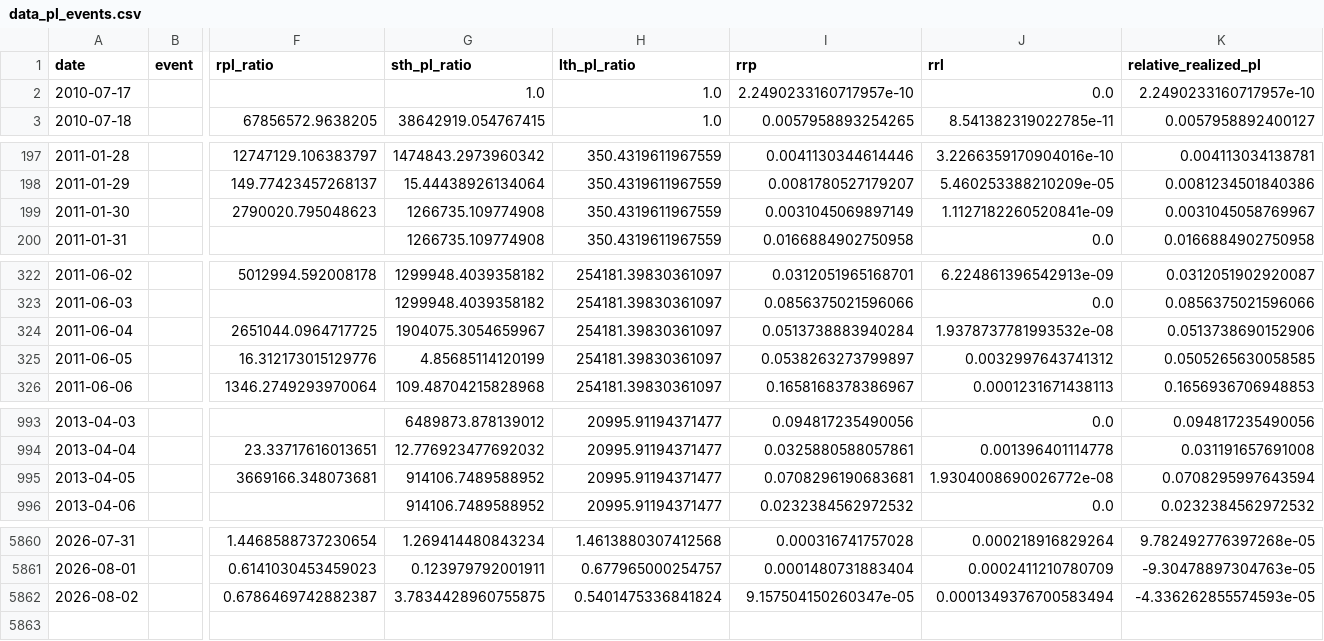
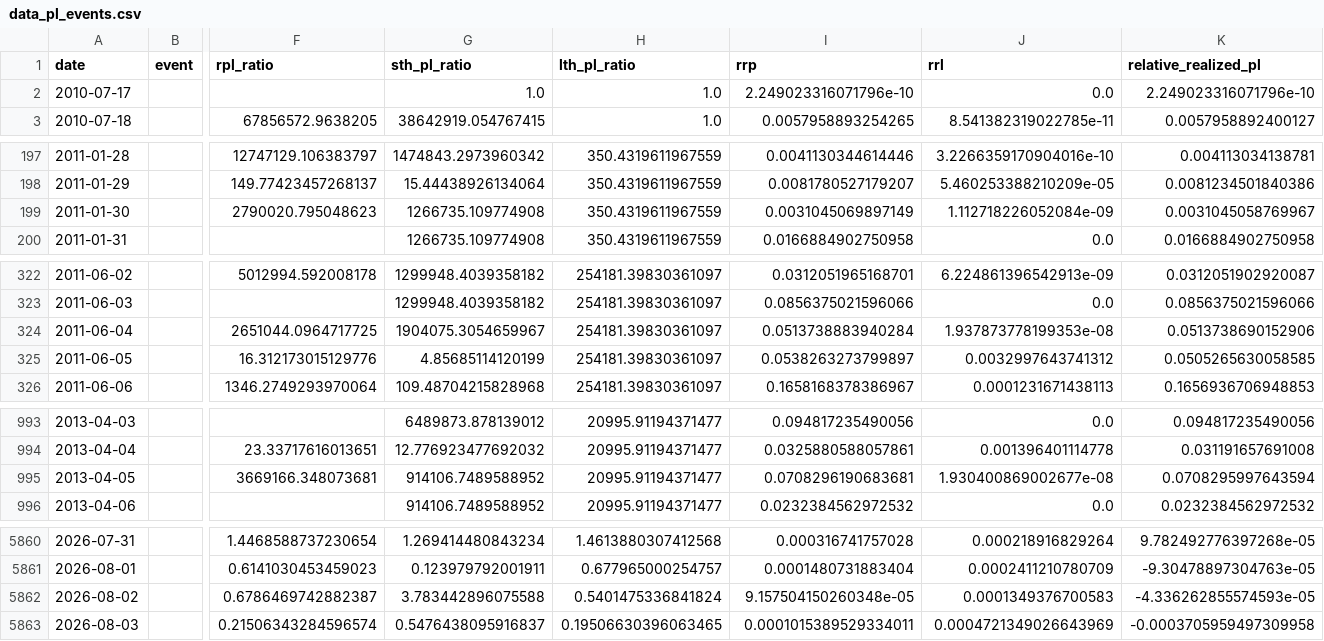
Before and after one commit to yudiyanto88/Onchain-Dashboard, a CSV file: data_pl_events.csv, drawn as a sheet; only a part is shown, gaps mark what is left out; rows hold the shown columns only; the diff covers the shown part only; the diff names each change by its address in the sheet, - before the commit and + after, or states it on an @@ line.

```diff
--- a/data_pl_events.csv
+++ b/data_pl_events.csv
-I2 (rrp): 2.2490233160717957e-10
+I2 (rrp): 2.249023316071796e-10
-K2 (relative_realized_pl): 2.2490233160717957e-10
+K2 (relative_realized_pl): 2.249023316071796e-10
-J199 (rrl): 1.1127182260520841e-09
+J199 (rrl): 1.112718226052084e-09
-J324 (rrl): 1.9378737781993532e-08
+J324 (rrl): 1.937873778199353e-08
-J995 (rrl): 1.9304008690026772e-08
+J995 (rrl): 1.930400869002677e-08
-G5862 (sth_pl_ratio): 3.7834428960755875
+G5862 (sth_pl_ratio): 3.783442896075588
-I5862 (rrp): 9.157504150260347e-05
+I5862 (rrp): 9.157504150260348e-05
-J5862 (rrl): 0.0001349376700583494
+J5862 (rrl): 0.0001349376700583
+row 5863: 2026-08-03 |  | 0.21506343284596574 | 0.5476438095916837 | 0.19506630396063465 | 0.0001015389529334011 | 0.0004721349026643969 | -0.0003705959497309958
```
Also changed, not shown: 2 edited cells elsewhere in this file, data_cdd.csv, data_momentum.csv, 13 other files.
